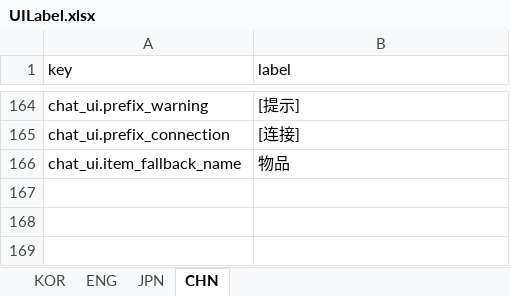
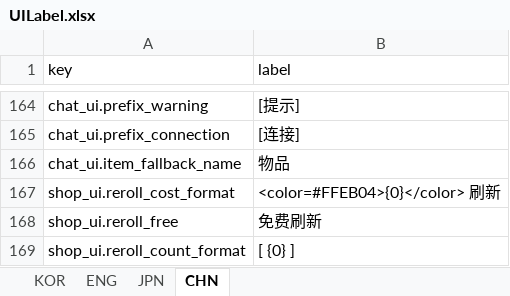
Before and after one commit to jolab4723/Project2, an Excel workbook: Assets/Resources/DataFiles/UIData/1. ExcelFile/UILabel.xlsx, sheet CHN, drawn as a sheet; only a part is shown, gaps mark what is left out; values as stored, in another font and other column widths than the file's, no borders; the diff names each change by its address in the sheet, - before the commit and + after, or states it on an @@ line.

```diff
--- a/Assets/Resources/DataFiles/UIData/1. ExcelFile/UILabel.xlsx (sheet CHN)
+++ b/Assets/Resources/DataFiles/UIData/1. ExcelFile/UILabel.xlsx (sheet CHN)
+row 167: shop_ui.reroll_cost_format | <color=#FFEB04>{0}</color> 刷新
+row 168: shop_ui.reroll_free | 免费刷新
+row 169: shop_ui.reroll_count_format | [ {0} ]
```
Also changed, not shown: sheet ENG, sheet KOR, sheet JPN, 13 other files.
